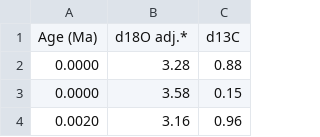
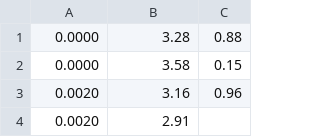
Before and after one commit to gmundewadi/STARTER-lab09-cs16f22, a CSV file: 2008CompilationData.csv, drawn as a sheet; only a part is shown; the shorter side is filled out with more unchanged rows.

Commit message:
gm - remove extra headings

```diff
--- a/2008CompilationData.csv
+++ b/2008CompilationData.csv
@@ -1,2 +1 @@
-Age (Ma),d18O adj.*,d13C
 0.0000,3.28,0.88
```
